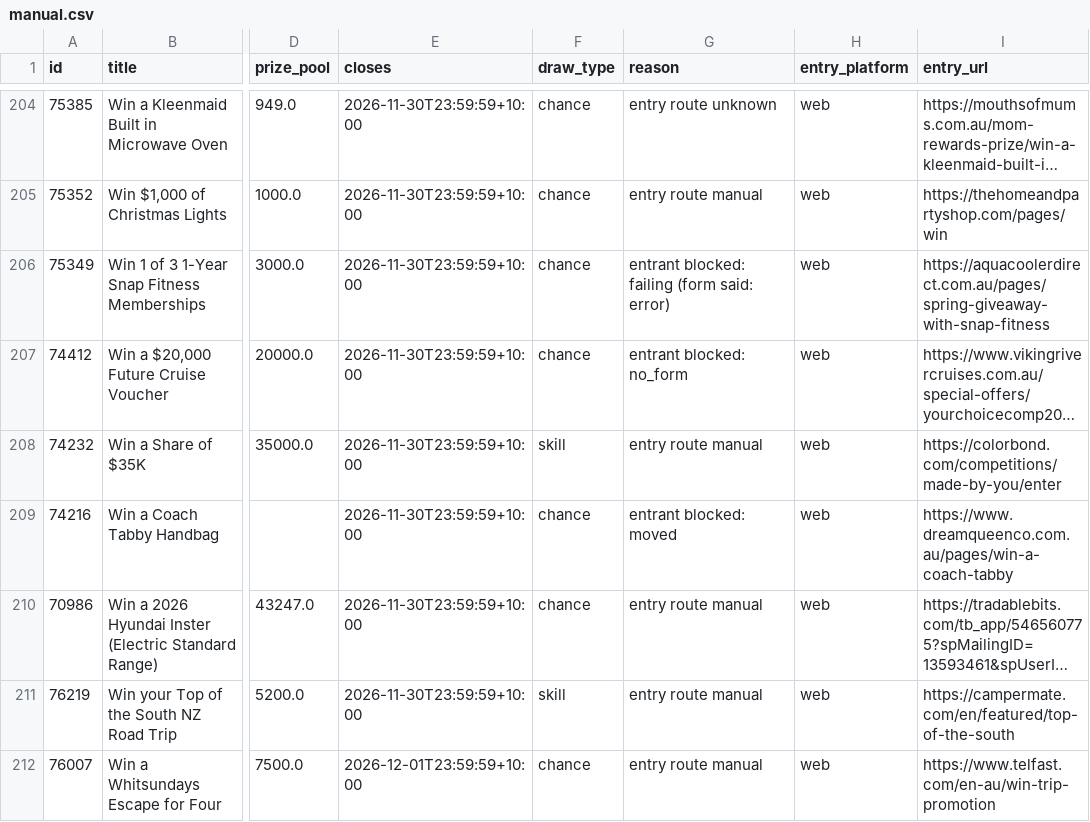
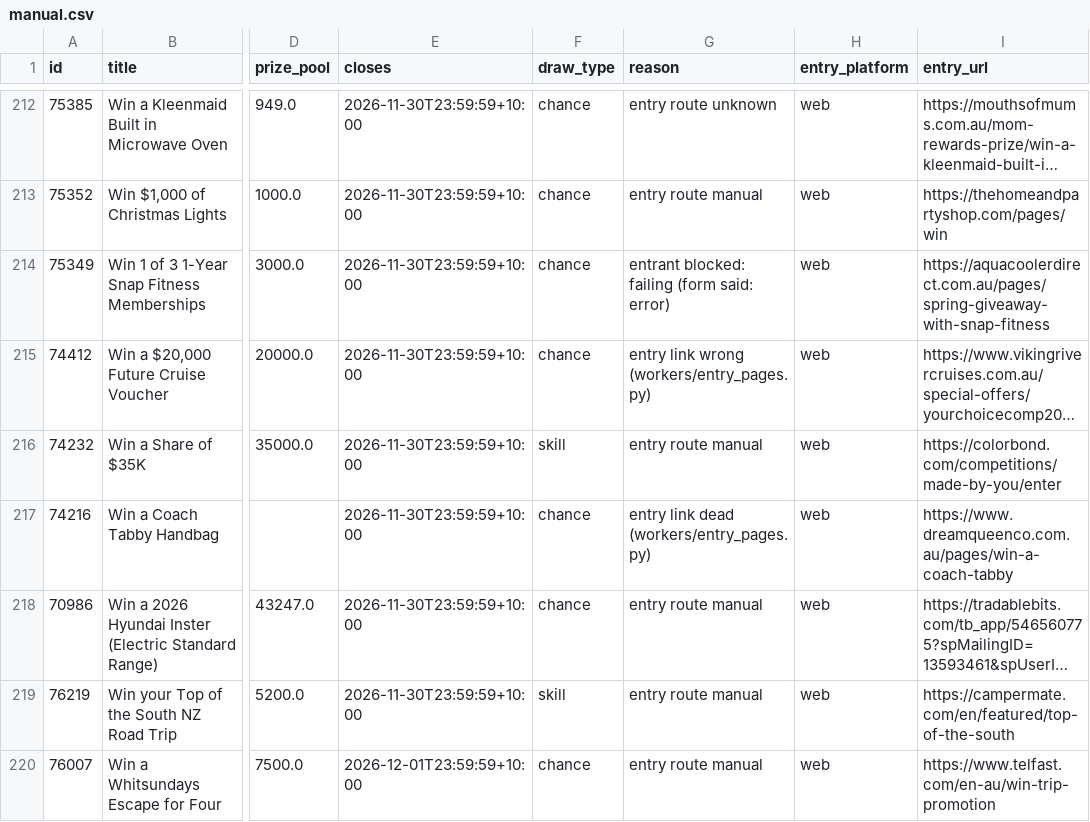
Before and after one commit to JesseAllomes/Lotto-project, a CSV file: data/entries/manual.csv, drawn as a sheet; only a part is shown, gaps mark what is left out; long unchanged cells end in …; addresses are those after the commit; the diff covers the shown part only; the diff names each change by its address in the sheet, - before the commit and + after, or states it on an @@ line.

```diff
--- a/data/entries/manual.csv
+++ b/data/entries/manual.csv
-G215 (reason): entrant blocked: no_form
+G215 (reason): entry link wrong (workers/entry_pages.py)
-G217 (reason): entrant blocked: moved
+G217 (reason): entry link dead (workers/entry_pages.py)
```
Also changed, not shown: 13 added rows, 1 removed row and 21 edited cells elsewhere in this file, data/entries/queue.csv, 2 other files.
